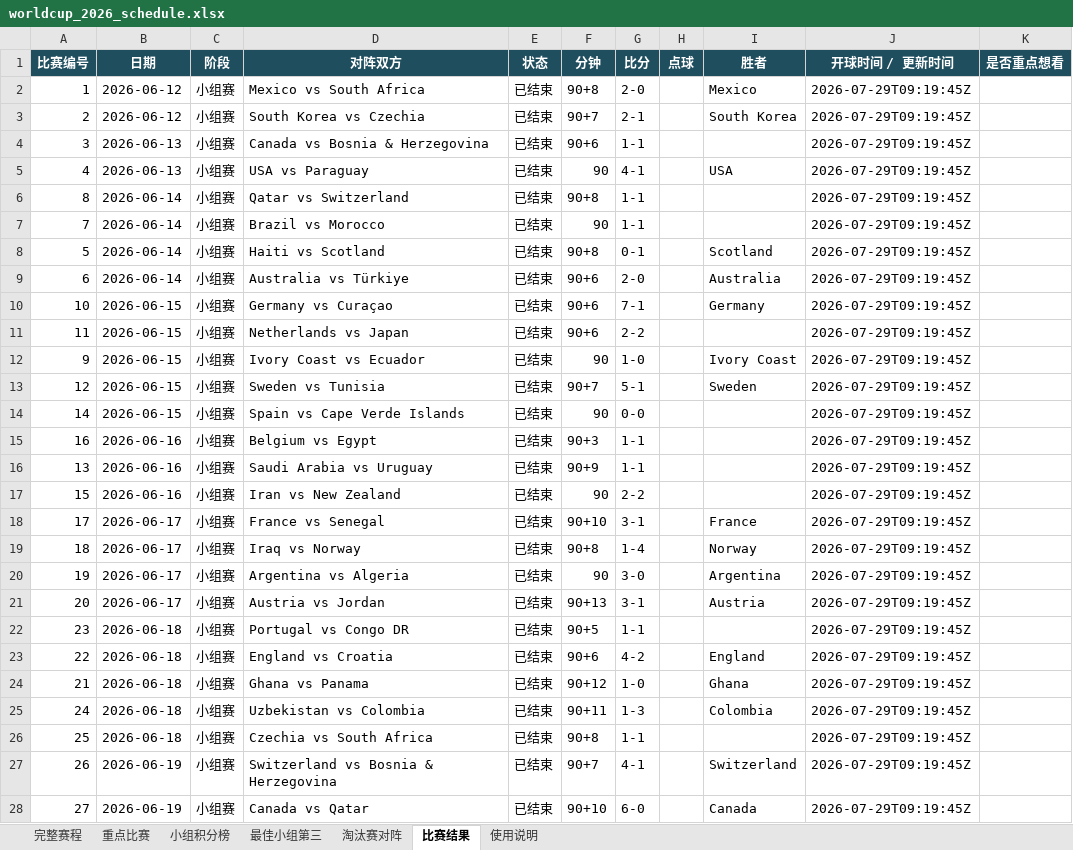
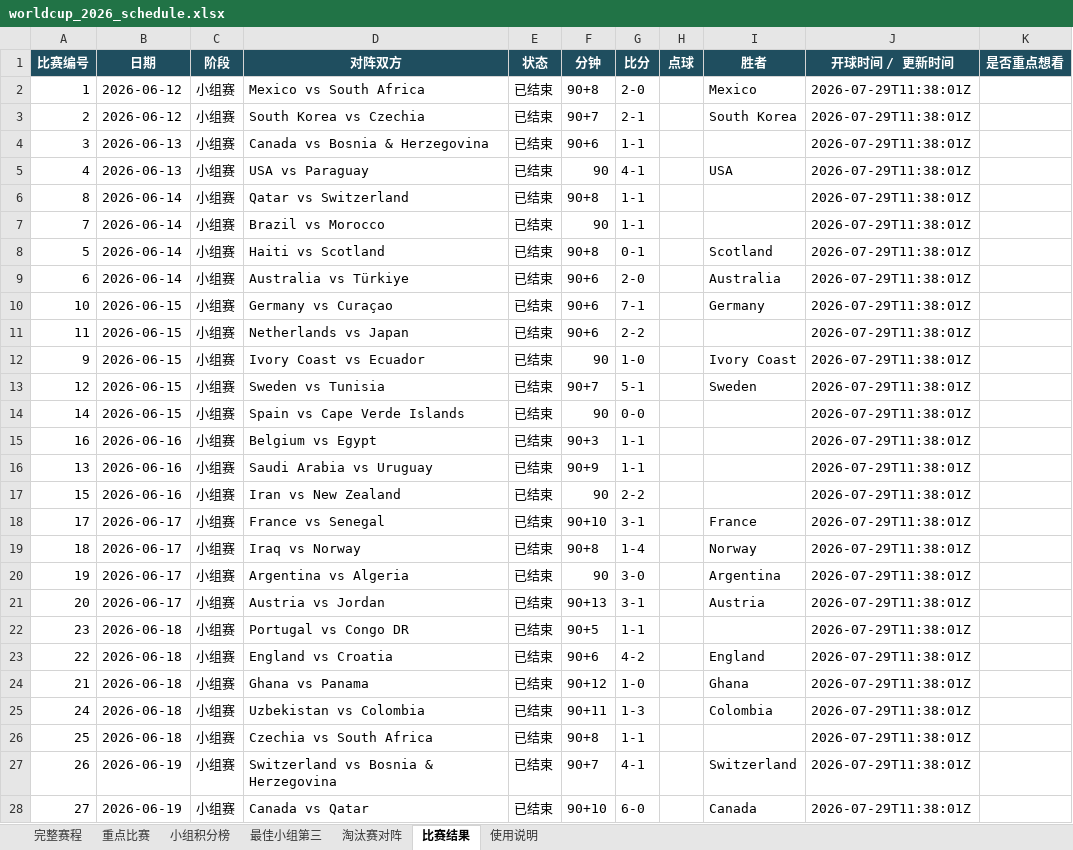
Before and after one commit to zhaojinwen2023-oss/World-Cup-2026, an Excel workbook: worldcup-schedule/output/worldcup_2026_schedule.xlsx, sheet 比赛结果, drawn as a sheet; only a part is shown; values as stored, in another font and other column widths than the file's, no borders; table styles not drawn; the diff covers the shown part only; the diff names each change by its address in the sheet, - before the commit and + after, or states it on an @@ line.

```diff
--- a/worldcup-schedule/output/worldcup_2026_schedule.xlsx (sheet 比赛结果)
+++ b/worldcup-schedule/output/worldcup_2026_schedule.xlsx (sheet 比赛结果)
-J2:J28 (开球时间 / 更新时间): 2026-07-29T09:19:45Z
+J2:J28 (开球时间 / 更新时间): 2026-07-29T11:38:01Z
```
Also changed, not shown: 73 edited cells elsewhere in this sheet, sheet 完整赛程, sheet 使用说明, 6 other files.
